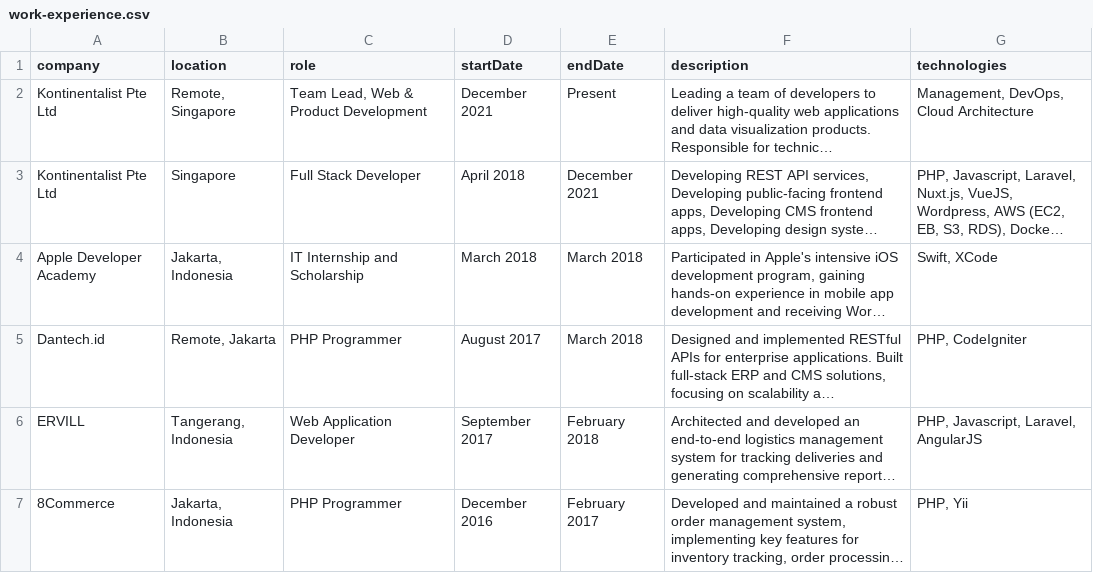
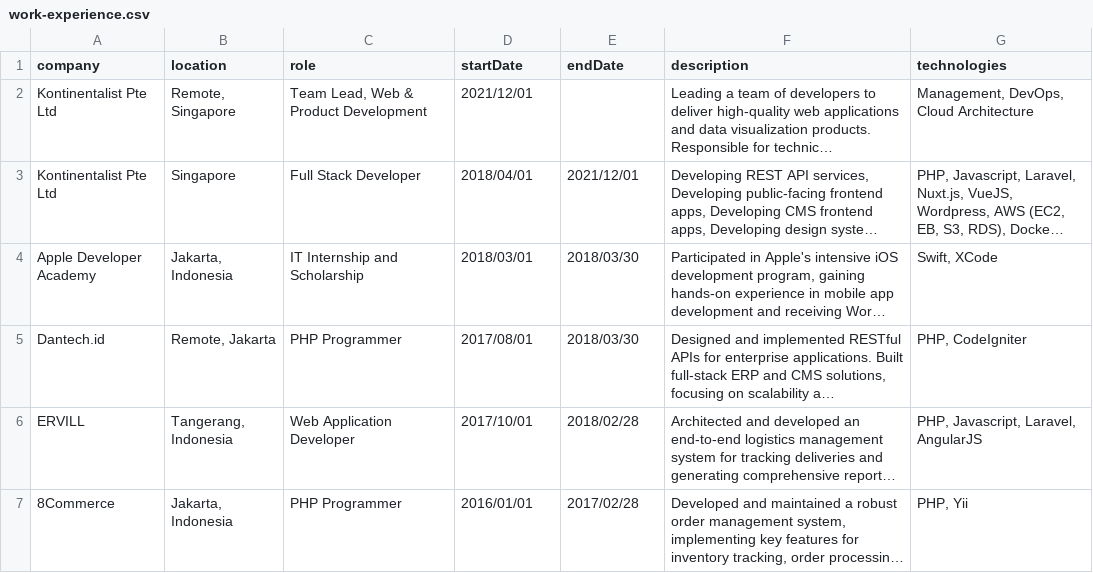
Before and after one commit to rifqi96/rifqi96.github.io, a CSV file: public/data/work-experience.csv, drawn as a sheet; long unchanged cells end in …; the diff names each change by its address in the sheet, - before the commit and + after, or states it on an @@ line.

Commit message:
refactor: Refactors and enhances console experience management
- Renames and reorganizes experience-related services for better modularity and clarity. Introduces new CRUD functionality for work experience management, including CSV import capabilities.

- Updates user interface components to improve user experience when managing work experiences and adds support for media uploads associated with experiences.

- Improves security policies and database migrations to accommodate the new structure.

```diff
--- a/public/data/work-experience.csv
+++ b/public/data/work-experience.csv
-D2 (startDate): December 2021
+D2 (startDate): 2021/12/01
-E2 (endDate): Present
+E2 (endDate): (empty)
-D3 (startDate): April 2018
+D3 (startDate): 2018/04/01
-E3 (endDate): December 2021
+E3 (endDate): 2021/12/01
-D4 (startDate): March 2018
+D4 (startDate): 2018/03/01
-E4:E5 (endDate): March 2018
+E4:E5 (endDate): 2018/03/30
-D5 (startDate): August 2017
+D5 (startDate): 2017/08/01
-D6 (startDate): September 2017
+D6 (startDate): 2017/10/01
-E6 (endDate): February 2018
+E6 (endDate): 2018/02/28
-D7 (startDate): December 2016
+D7 (startDate): 2016/01/01
-E7 (endDate): February 2017
+E7 (endDate): 2017/02/28
```
Also changed, not shown: 56 other files.
